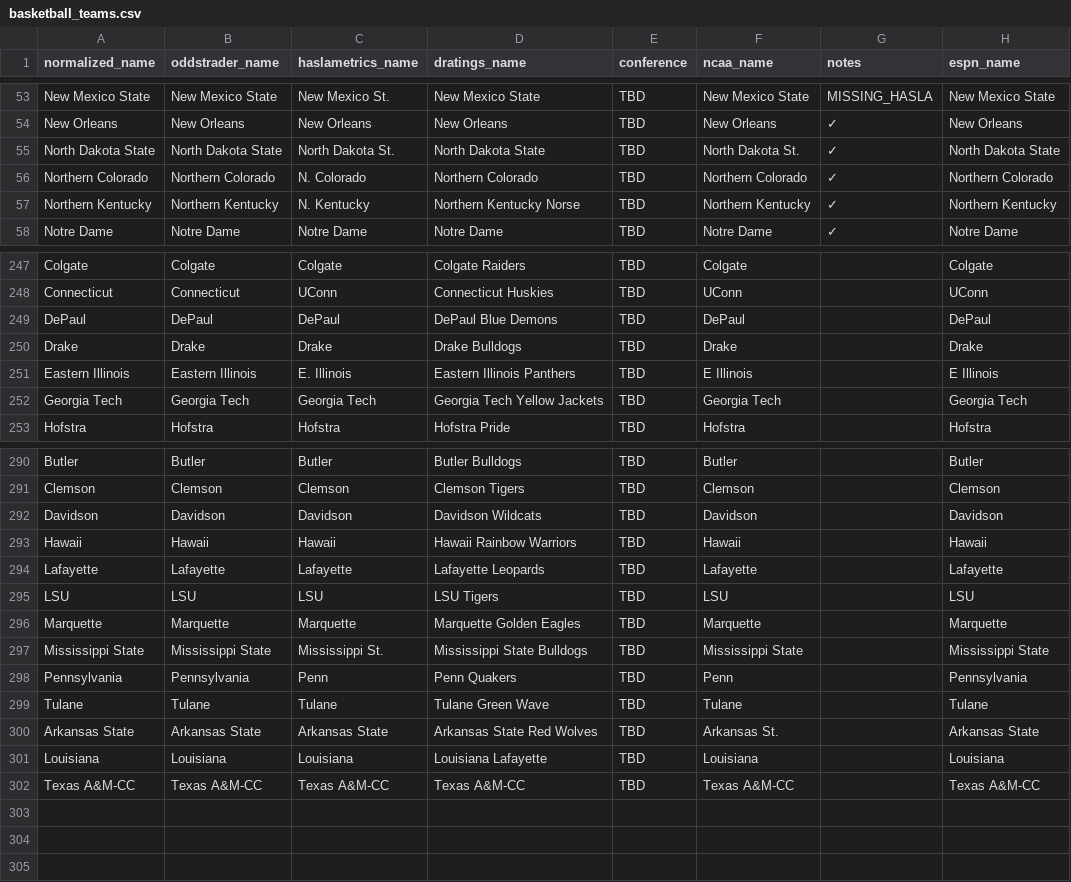
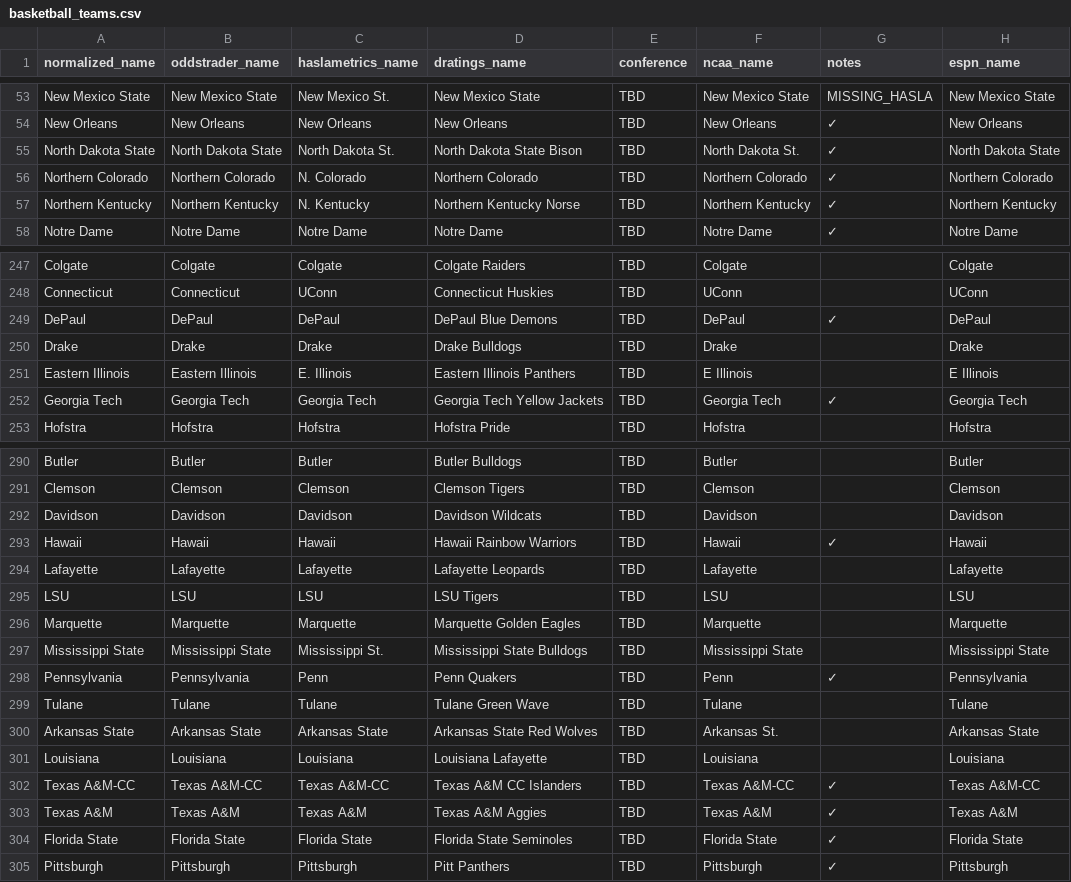
Before and after one commit to dpk1212/nhl-savant, a CSV file: public/basketball_teams.csv, drawn as a sheet; only a part is shown, gaps mark what is left out; the diff covers the shown part only.

Commit message:
Add basketball team mappings - 13 teams updated

```diff
--- a/public/basketball_teams.csv
+++ b/public/basketball_teams.csv
@@ -54,3 +54,3 @@ New Mexico State,New Mexico State,New Mexico St.,New Mexico State,TBD,New Mexico
 New Orleans,New Orleans,New Orleans,New Orleans,TBD,New Orleans,✓,New Orleans
-North Dakota State,North Dakota State,North Dakota St.,North Dakota State,TBD,North Dakota St.,✓,North Dakota State
+North Dakota State,North Dakota State,North Dakota St.,North Dakota State Bison,TBD,North Dakota St.,✓,North Dakota State
 Northern Colorado,Northern Colorado,N. Colorado,Northern Colorado,TBD,Northern Colorado,✓,Northern Colorado
@@ -248,6 +248,6 @@ Colgate,Colgate,Colgate,Colgate Raiders,TBD,Colgate,,Colgate
 Connecticut,Connecticut,UConn,Connecticut Huskies,TBD,UConn,,UConn
-DePaul,DePaul,DePaul,DePaul Blue Demons,TBD,DePaul,,DePaul
+DePaul,DePaul,DePaul,DePaul Blue Demons,TBD,DePaul,✓,DePaul
 Drake,Drake,Drake,Drake Bulldogs,TBD,Drake,,Drake
 Eastern Illinois,Eastern Illinois,E. Illinois,Eastern Illinois Panthers,TBD,E Illinois,,E Illinois
-Georgia Tech,Georgia Tech,Georgia Tech,Georgia Tech Yellow Jackets,TBD,Georgia Tech,,Georgia Tech
+Georgia Tech,Georgia Tech,Georgia Tech,Georgia Tech Yellow Jackets,TBD,Georgia Tech,✓,Georgia Tech
 Hofstra,Hofstra,Hofstra,Hofstra Pride,TBD,Hofstra,,Hofstra
@@ -292,3 +292,3 @@ Clemson,Clemson,Clemson,Clemson Tigers,TBD,Clemson,,Clemson
 Davidson,Davidson,Davidson,Davidson Wildcats,TBD,Davidson,,Davidson
-Hawaii,Hawaii,Hawaii,Hawaii Rainbow Warriors,TBD,Hawaii,,Hawaii
+Hawaii,Hawaii,Hawaii,Hawaii Rainbow Warriors,TBD,Hawaii,✓,Hawaii
 Lafayette,Lafayette,Lafayette,Lafayette Leopards,TBD,Lafayette,,Lafayette
@@ -297,3 +297,3 @@ Marquette,Marquette,Marquette,Marquette Golden Eagles,TBD,Marquette,,Marquette
 Mississippi State,Mississippi State,Mississippi St.,Mississippi State Bulldogs,TBD,Mississippi State,,Mississippi State
-Pennsylvania,Pennsylvania,Penn,Penn Quakers,TBD,Penn,,Pennsylvania
+Pennsylvania,Pennsylvania,Penn,Penn Quakers,TBD,Penn,✓,Pennsylvania
 Tulane,Tulane,Tulane,Tulane Green Wave,TBD,Tulane,,Tulane
@@ -301,2 +301,5 @@ Arkansas State,Arkansas State,Arkansas State,Arkansas State Red Wolves,TBD,Arkan
 Louisiana,Louisiana,Louisiana,Louisiana Lafayette,TBD,Louisiana,,Louisiana
-Texas A&M-CC,Texas A&M-CC,Texas A&M-CC,Texas A&M-CC,TBD,Texas A&M-CC,,Texas A&M-CC
+Texas A&M-CC,Texas A&M-CC,Texas A&M-CC,Texas A&M CC Islanders,TBD,Texas A&M-CC,✓,Texas A&M-CC
+Texas A&M,Texas A&M,Texas A&M,Texas A&M Aggies,TBD,Texas A&M,✓,Texas A&M
+Florida State,Florida State,Florida State,Florida State Seminoles,TBD,Florida State,✓,Florida State
+Pittsburgh,Pittsburgh,Pittsburgh,Pitt Panthers,TBD,Pittsburgh,✓,Pittsburgh
```
Also changed, not shown: 3 edited cells elsewhere in this file.
